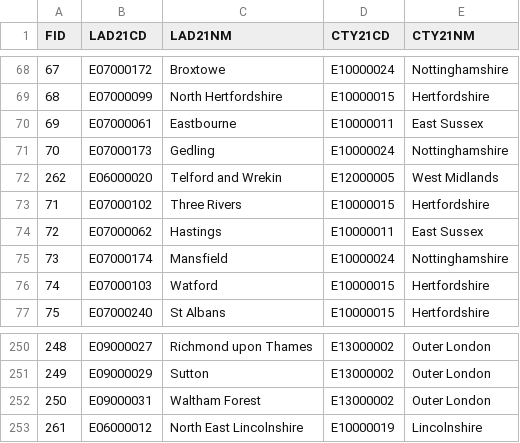
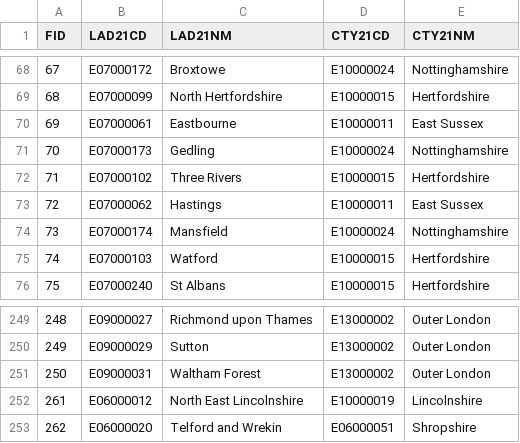
Before and after one commit to theojolliffe/census-data, a CSV file: csv/lists/Local_Authority_District_to_County_(April_2021)_Lookup_in_England.csv, drawn as a sheet; only a part is shown, gaps mark what is left out; removed rows and columns are numbered as before the commit, all else as after; the diff names each change by its address in the sheet, - before the commit and + after, or states it on an @@ line.

Commit message:
Add files

```diff
--- a/csv/lists/Local_Authority_District_to_County_(April_2021)_Lookup_in_England.csv
+++ b/csv/lists/Local_Authority_District_to_County_(April_2021)_Lookup_in_England.csv
-row 72: 262 | E06000020 | Telford and Wrekin | E12000005 | West Midlands
+row 253: 262 | E06000020 | Telford and Wrekin | E06000051 | Shropshire
```
